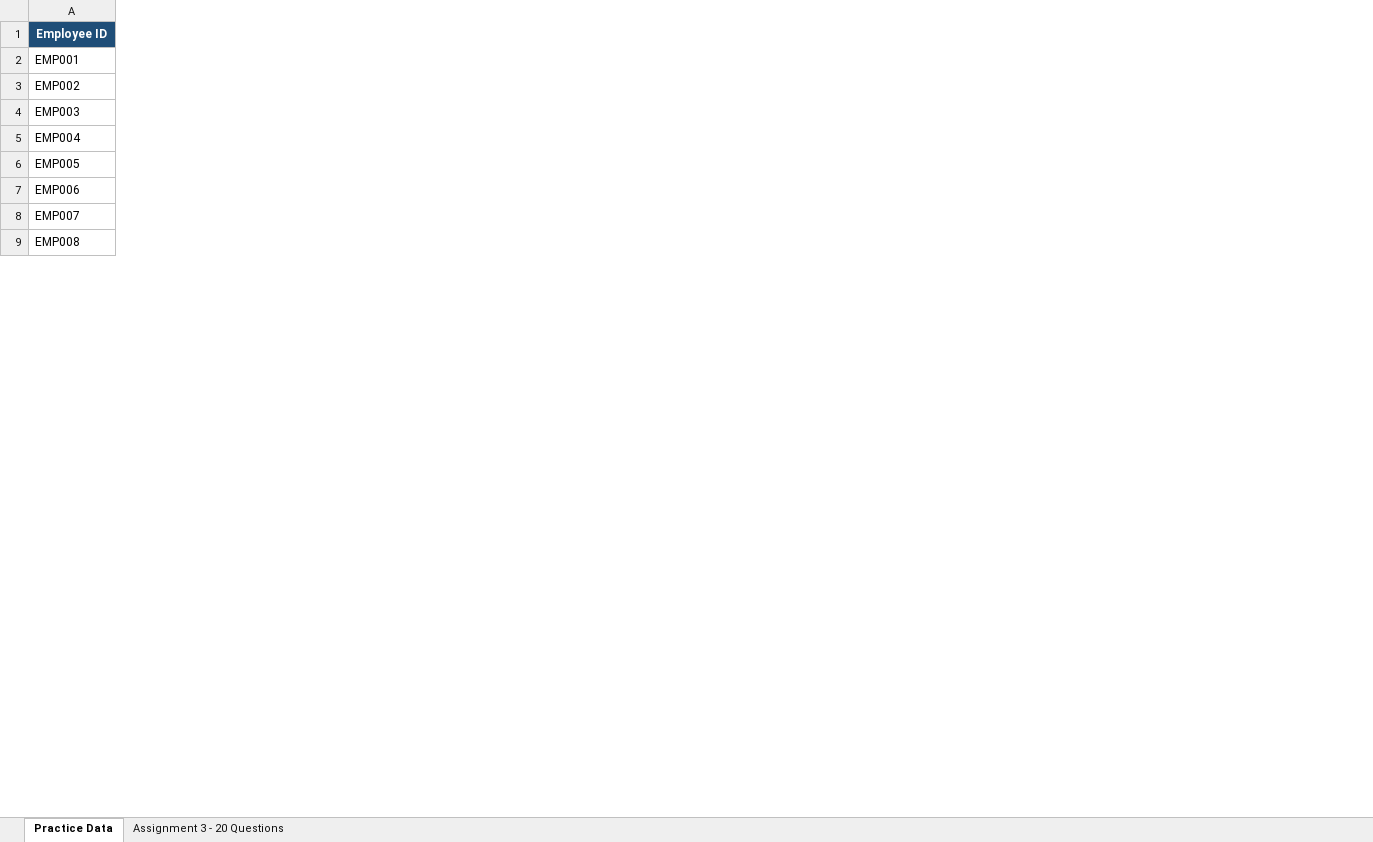
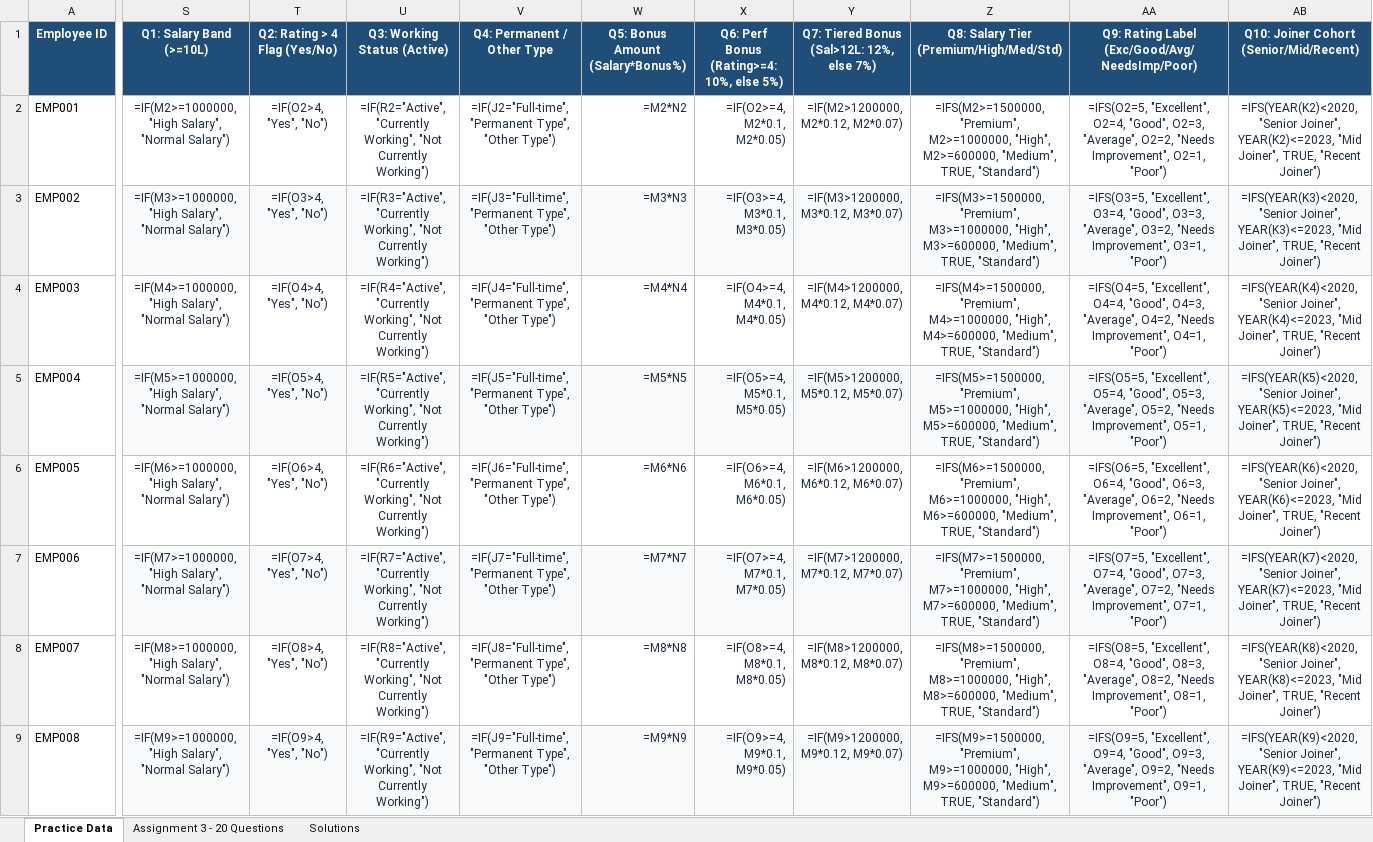
Before and after one commit to sharmagaurav2001k-jpg/Excel_Assignment, an Excel workbook: Excel Logical Functions/10. Assignment 3.xlsx, sheet Practice Data, drawn as a sheet; only a part is shown, gaps mark what is left out; values as stored, in another font and other column widths than the file's, no borders; formulas without a stored value are shown as written; the diff covers the shown part only; the diff names each change by its address in the sheet, - before the commit and + after, or states it on an @@ line.

Commit message:
Solve all 20 questions in Excel Logical Functions/10. Assignment 3.xlsx with 20 live helper columns and dedicated Solutions sheet

```diff
--- a/Excel Logical Functions/10. Assignment 3.xlsx (sheet Practice Data)
+++ b/Excel Logical Functions/10. Assignment 3.xlsx (sheet Practice Data)
+sheet tab: Solutions
+column S (Q1: Salary Band (>=10L)), rows 2-9: =IF(M2>=1000000, "High Salary", "Normal Salary") | =IF(M3>=1000000, "High Salary", "Normal Salary") | =IF(M4>=1000000, "High Salary", "Normal Salary") | =IF(M5>=1000000, "High Salary", "Normal Salary") | =IF(M6>=1000000, "High Salary", "Normal Salary") | =IF(M7>=1000000, "High Salary", "Normal Salary") | =IF(M8>=1000000, "High Salary", "Normal Salary") | =IF(M9>=1000000, "High Salary", "Normal Salary")
+column T (Q2: Rating > 4 Flag (Yes/No)), rows 2-9: =IF(O2>4, "Yes", "No") | =IF(O3>4, "Yes", "No") | =IF(O4>4, "Yes", "No") | =IF(O5>4, "Yes", "No") | =IF(O6>4, "Yes", "No") | =IF(O7>4, "Yes", "No") | =IF(O8>4, "Yes", "No") | =IF(O9>4, "Yes", "No")
+column U (Q3: Working Status (Active)), rows 2-9: =IF(R2="Active", "Currently Working", "Not Currently Working") | =IF(R3="Active", "Currently Working", "Not Currently Working") | =IF(R4="Active", "Currently Working", "Not Currently Working") | =IF(R5="Active", "Currently Working", "Not Currently Working") | =IF(R6="Active", "Currently Working", "Not Currently Working") | =IF(R7="Active", "Currently Working", "Not Currently Working") | =IF(R8="Active", "Currently Working", "Not Currently Working") | =IF(R9="Active", "Currently Working", "Not Currently Working")
+column V (Q4: Permanent / Other Type), rows 2-9: =IF(J2="Full-time", "Permanent Type", "Other Type") | =IF(J3="Full-time", "Permanent Type", "Other Type") | =IF(J4="Full-time", "Permanent Type", "Other Type") | =IF(J5="Full-time", "Permanent Type", "Other Type") | =IF(J6="Full-time", "Permanent Type", "Other Type") | =IF(J7="Full-time", "Permanent Type", "Other Type") | =IF(J8="Full-time", "Permanent Type", "Other Type") | =IF(J9="Full-time", "Permanent Type", "Other Type")
+column W (Q5: Bonus Amount (Salary*Bonus%)), rows 2-9: =M2*N2 | =M3*N3 | =M4*N4 | =M5*N5 | =M6*N6 | =M7*N7 | =M8*N8 | =M9*N9
+column X, rows 1-9: Q6: Perf Bonus (Rating>=4: 10%, else 5%) | =IF(O2>=4, M2*0.1, M2*0.05) | =IF(O3>=4, M3*0.1, M3*0.05) | =IF(O4>=4, M4*0.1, M4*0.05) | =IF(O5>=4, M5*0.1, M5*0.05) | =IF(O6>=4, M6*0.1, M6*0.05) | =IF(O7>=4, M7*0.1, M7*0.05) | =IF(O8>=4, M8*0.1, M8*0.05) | =IF(O9>=4, M9*0.1, M9*0.05)
+column Y, rows 1-9: Q7: Tiered Bonus (Sal>12L: 12%, else 7%) | =IF(M2>1200000, M2*0.12, M2*0.07) | =IF(M3>1200000, M3*0.12, M3*0.07) | =IF(M4>1200000, M4*0.12, M4*0.07) | =IF(M5>1200000, M5*0.12, M5*0.07) | =IF(M6>1200000, M6*0.12, M6*0.07) | =IF(M7>1200000, M7*0.12, M7*0.07) | =IF(M8>1200000, M8*0.12, M8*0.07) | =IF(M9>1200000, M9*0.12, M9*0.07)
+column Z, rows 1-9: Q8: Salary Tier (Premium/High/Med/Std) | =IFS(M2>=1500000, "Premium", M2>=1000000, "High", M2>=600000, "Medium", TRUE, "Standard") | =IFS(M3>=1500000, "Premium", M3>=1000000, "High", M3>=600000, "Medium", TRUE, "Standard") | =IFS(M4>=1500000, "Premium", M4>=1000000, "High", M4>=600000, "Medium", TRUE, "Standard") | =IFS(M5>=1500000, "Premium", M5>=1000000, "High", M5>=600000, "Medium", TRUE, "Standard") | =IFS(M6>=1500000, "Premium", M6>=1000000, "High", M6>=600000, "Medium", TRUE, "Standard") | =IFS(M7>=1500000, "Premium", M7>=1000000, "High", M7>=600000, "Medium", TRUE, "Standard") | =IFS(M8>=1500000, "Premium", M8>=1000000, "High", M8>=600000, "Medium", TRUE, "Standard") | =IFS(M9>=1500000, "Premium", M9>=1000000, "High", M9>=600000, "Medium", TRUE, "Standard")
+column AA, rows 1-9: Q9: Rating Label (Exc/Good/Avg/NeedsImp/Poor) | =IFS(O2=5, "Excellent", O2=4, "Good", O2=3, "Average", O2=2, "Needs Improvement", O2=1, "Poor") | =IFS(O3=5, "Excellent", O3=4, "Good", O3=3, "Average", O3=2, "Needs Improvement", O3=1, "Poor") | =IFS(O4=5, "Excellent", O4=4, "Good", O4=3, "Average", O4=2, "Needs Improvement", O4=1, "Poor") | =IFS(O5=5, "Excellent", O5=4, "Good", O5=3, "Average", O5=2, "Needs Improvement", O5=1, "Poor") | =IFS(O6=5, "Excellent", O6=4, "Good", O6=3, "Average", O6=2, "Needs Improvement", O6=1, "Poor") | =IFS(O7=5, "Excellent", O7=4, "Good", O7=3, "Average", O7=2, "Needs Improvement", O7=1, "Poor") | =IFS(O8=5, "Excellent", O8=4, "Good", O8=3, "Average", O8=2, "Needs Improvement", O8=1, "Poor") | =IFS(O9=5, "Excellent", O9=4, "Good", O9=3, "Average", O9=2, "Needs Improvement", O9=1, "Poor")
+column AB, rows 1-9: Q10: Joiner Cohort (Senior/Mid/Recent) | =IFS(YEAR(K2)<2020, "Senior Joiner", YEAR(K2)<=2023, "Mid Joiner", TRUE, "Recent Joiner") | =IFS(YEAR(K3)<2020, "Senior Joiner", YEAR(K3)<=2023, "Mid Joiner", TRUE, "Recent Joiner") | =IFS(YEAR(K4)<2020, "Senior Joiner", YEAR(K4)<=2023, "Mid Joiner", TRUE, "Recent Joiner") | =IFS(YEAR(K5)<2020, "Senior Joiner", YEAR(K5)<=2023, "Mid Joiner", TRUE, "Recent Joiner") | =IFS(YEAR(K6)<2020, "Senior Joiner", YEAR(K6)<=2023, "Mid Joiner", TRUE, "Recent Joiner") | =IFS(YEAR(K7)<2020, "Senior Joiner", YEAR(K7)<=2023, "Mid Joiner", TRUE, "Recent Joiner") | =IFS(YEAR(K8)<2020, "Senior Joiner", YEAR(K8)<=2023, "Mid Joiner", TRUE, "Recent Joiner") | =IFS(YEAR(K9)<2020, "Senior Joiner", YEAR(K9)<=2023, "Mid Joiner", TRUE, "Recent Joiner")
```
Also changed, not shown: 10 added columns elsewhere in this sheet, sheet Assignment 3 - 20 Questions.
